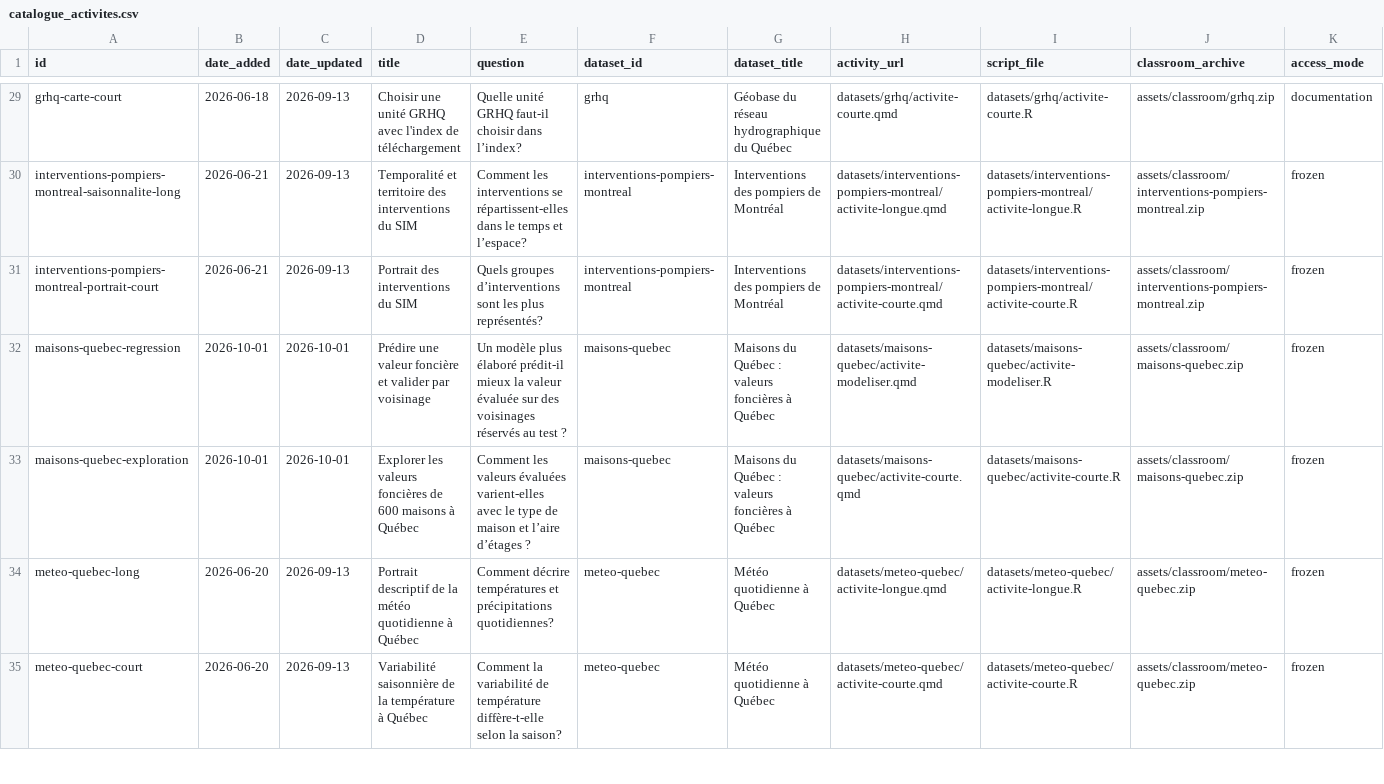
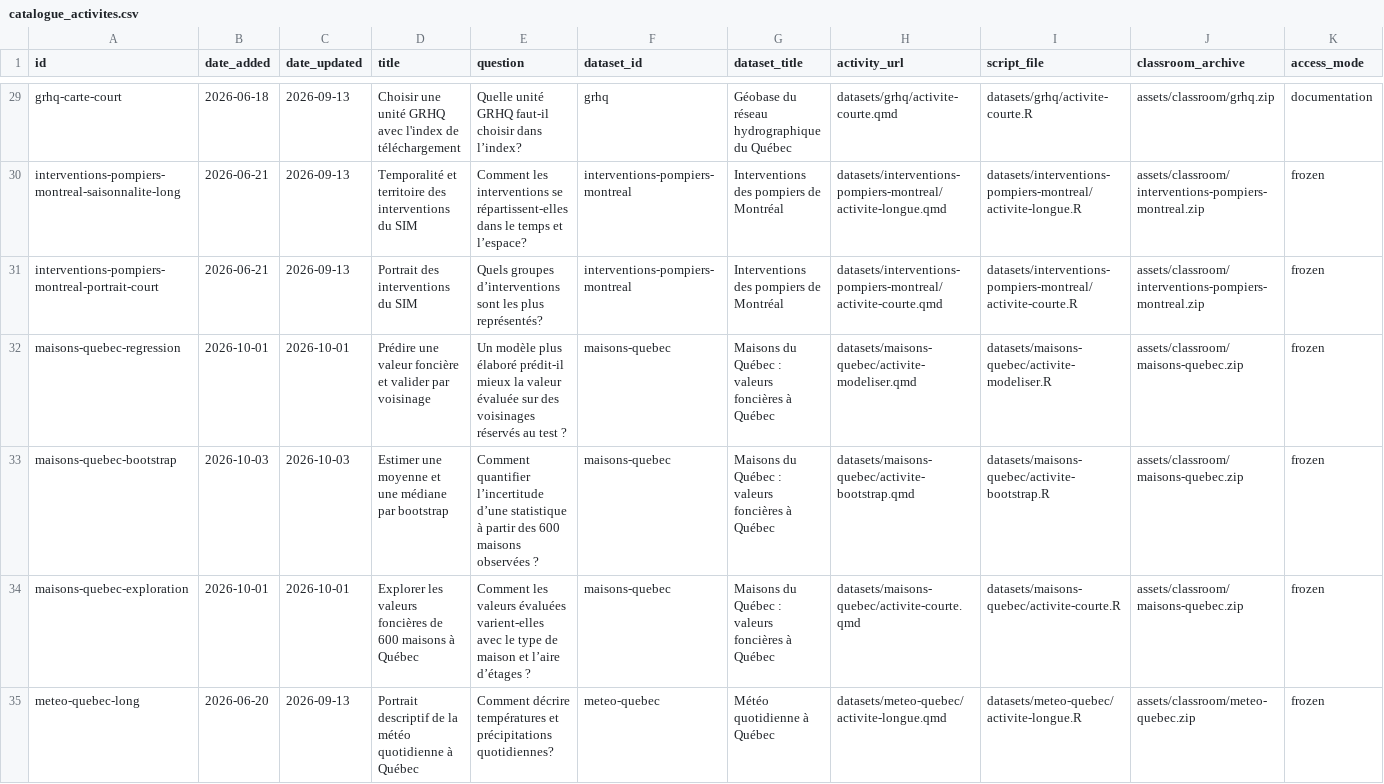
Before and after one commit to AurelienNicosiaULaval/donnees-bleues, a CSV file: data/metadata/catalogue_activites.csv, drawn as a sheet; only a part is shown, gaps mark what is left out; the shorter side is filled out with more unchanged rows; rows hold the shown columns only; the diff names each change by its address in the sheet, - before the commit and + after, or states it on an @@ line.

Commit message:
Ajouter un parcours bootstrap sur les maisons à Québec

```diff
--- a/data/metadata/catalogue_activites.csv
+++ b/data/metadata/catalogue_activites.csv
+row 33: maisons-quebec-bootstrap | 2026-10-03 | 2026-10-03 | Estimer une moyenne et une médiane par bootstrap | Comment quantifier l’incertitude d’une statistique à partir des 600 maisons observées ? | maisons-quebec | Maisons du Québec : valeurs foncières à Québec | datasets/maisons-quebec/activite-bootstrap.qmd | datasets/maisons-quebec/activite-bootstrap.R | assets/classroom/maisons-quebec.zip | frozen
```
Also changed, not shown: data/metadata/catalogue.csv, 34 other files.
